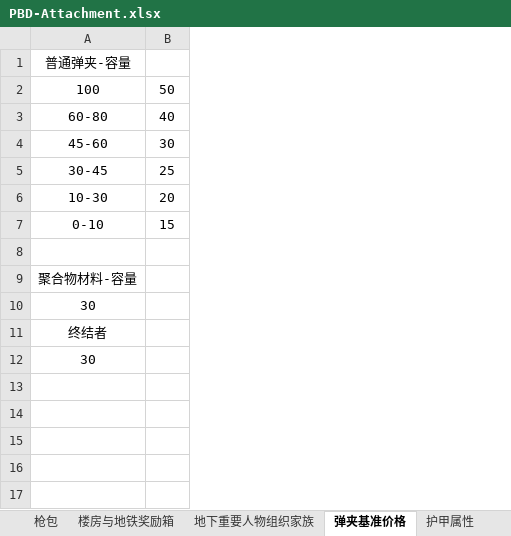
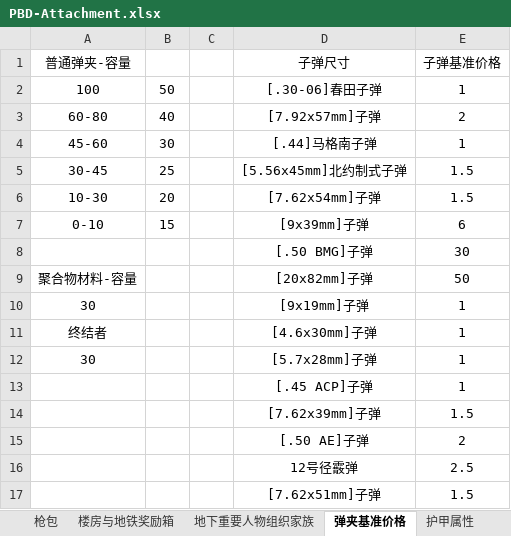
Before and after one commit to PIPILAN/Parasites-Blood-Dawn, an Excel workbook: PBD-Attachment.xlsx, sheet 弹夹基准价格, drawn as a sheet; values as stored, in another font and other column widths than the file's, no borders; the diff names each change by its address in the sheet, - before the commit and + after, or states it on an @@ line.

```diff
--- a/PBD-Attachment.xlsx (sheet 弹夹基准价格)
+++ b/PBD-Attachment.xlsx (sheet 弹夹基准价格)
+column C, empty
+column D (子弹尺寸), rows 2-12: [.30-06]春田子弹 | [7.92x57mm]子弹 | [.44]马格南子弹 | [5.56x45mm]北约制式子弹 | [7.62x54mm]子弹 | [9x39mm]子弹 | [.50 BMG]子弹 | [20x82mm]子弹 | [9x19mm]子弹 | [4.6x30mm]子弹 | [5.7x28mm]子弹
+column E (子弹基准价格), rows 2-12: 1 | 2 | 1 | 1.5 | 1.5 | 6 | 30 | 50 | 1 | 1 | 1
-row 8: (empty)
+row 8:  |  |  | [.50 BMG]子弹 | 30
+row 13:  |  |  | [.45 ACP]子弹 | 1
+row 14:  |  |  | [7.62x39mm]子弹 | 1.5
+row 15:  |  |  | [.50 AE]子弹 | 2
+row 16:  |  |  | 12号径霰弹 | 2.5
+row 17:  |  |  | [7.62x51mm]子弹 | 1.5
```
Also changed, not shown: sheet 枪包, sheet 任务奖励, sheet 物品价值表-枪械, formulas that keep their value, 21 other files.
